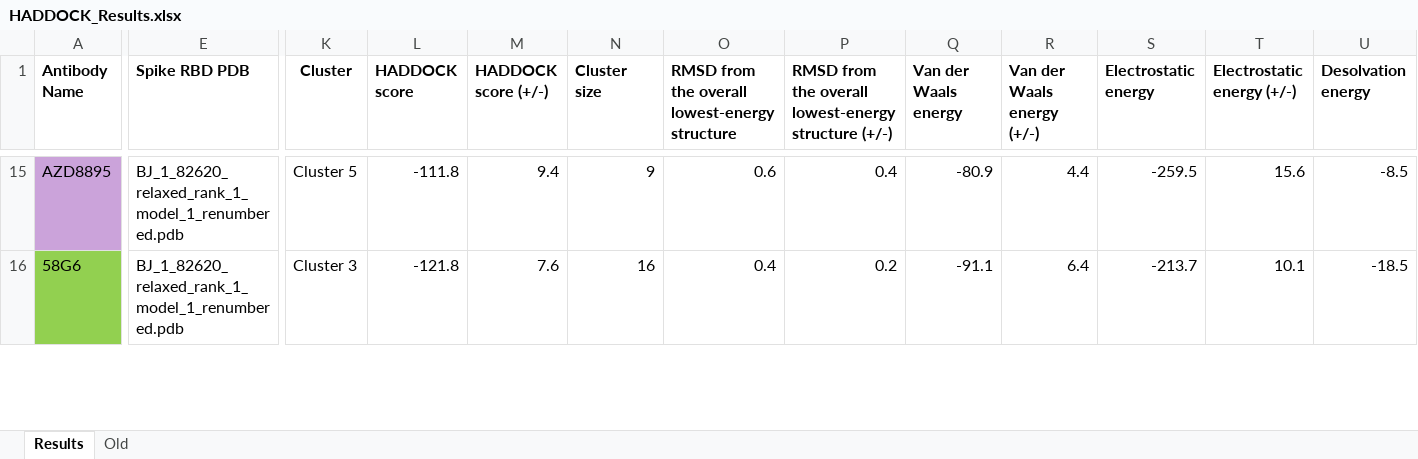
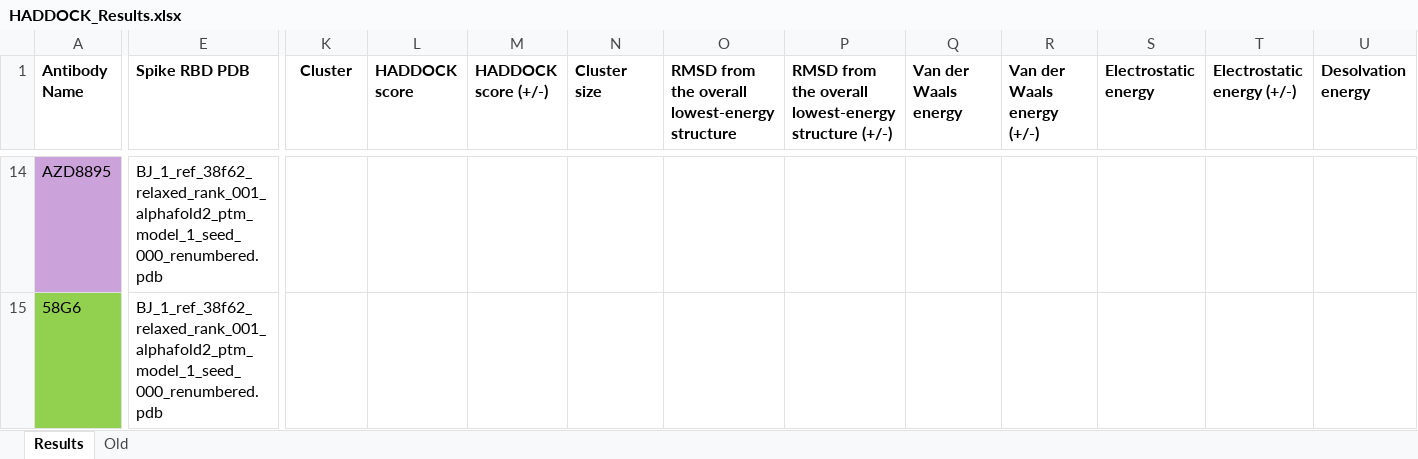
Before and after one commit to colbyford/SARS-CoV-2_B.1.1.529_Spike-RBD_Predictions, an Excel workbook: subvariants/XBB.1_recombination/HADDOCK_Results.xlsx, sheet Results, drawn as a sheet; only a part is shown, gaps mark what is left out; values as stored, in another font and other column widths than the file's, no borders; addresses are those after the commit; the diff covers the shown part only; the diff names each change by its address in the sheet, - before the commit and + after, or states it on an @@ line.

Commit message:
Update HADDOCK_Results.xlsx

```diff
--- a/subvariants/XBB.1_recombination/HADDOCK_Results.xlsx (sheet Results)
+++ b/subvariants/XBB.1_recombination/HADDOCK_Results.xlsx (sheet Results)
-E14:E15 (Spike RBD PDB): BJ_1_82620_relaxed_rank_1_model_1_renumbered.pdb
+E14:E15 (Spike RBD PDB): BJ_1_ref_38f62_relaxed_rank_001_alphafold2_ptm_model_1_seed_000_renumbered.pdb
-K14 (Cluster): Cluster 5
+K14 (Cluster): (empty)
-L14 (HADDOCK score): -111.8
+L14 (HADDOCK score): (empty)
-M14 (HADDOCK score (+/-)): 9.4
+M14 (HADDOCK score (+/-)): (empty)
-N14 (Cluster size): 9
+N14 (Cluster size): (empty)
-O14: 0.6
+O14: (empty)
-P14: 0.4
+P14: (empty)
-Q14 (Van der Waals energy): -80.9
+Q14 (Van der Waals energy): (empty)
-R14 (Van der Waals energy (+/-)): 4.4
+R14 (Van der Waals energy (+/-)): (empty)
-S14 (Electrostatic energy): -259.5
+S14 (Electrostatic energy): (empty)
-T14 (Electrostatic energy (+/-)): 15.6
+T14 (Electrostatic energy (+/-)): (empty)
-U14 (Desolvation energy): -8.5
+U14 (Desolvation energy): (empty)
-K15 (Cluster): Cluster 3
+K15 (Cluster): (empty)
-L15 (HADDOCK score): -121.8
+L15 (HADDOCK score): (empty)
-M15 (HADDOCK score (+/-)): 7.6
+M15 (HADDOCK score (+/-)): (empty)
-N15 (Cluster size): 16
+N15 (Cluster size): (empty)
-O15: 0.4
+O15: (empty)
-P15: 0.2
+P15: (empty)
-Q15 (Van der Waals energy): -91.1
+Q15 (Van der Waals energy): (empty)
-R15 (Van der Waals energy (+/-)): 6.4
+R15 (Van der Waals energy (+/-)): (empty)
-S15 (Electrostatic energy): -213.7
+S15 (Electrostatic energy): (empty)
-T15 (Electrostatic energy (+/-)): 10.1
+T15 (Electrostatic energy (+/-)): (empty)
-U15 (Desolvation energy): -18.5
+U15 (Desolvation energy): (empty)
```
Also changed, not shown: 4 removed rows and 336 edited cells elsewhere in this sheet, sheet Old, formulas that keep their value.
